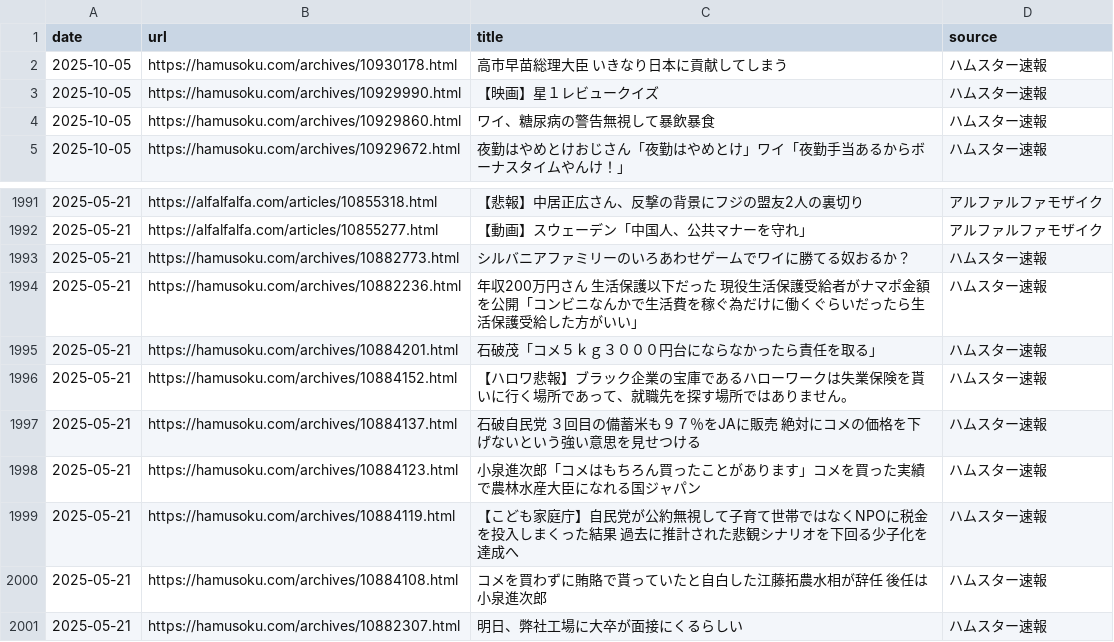
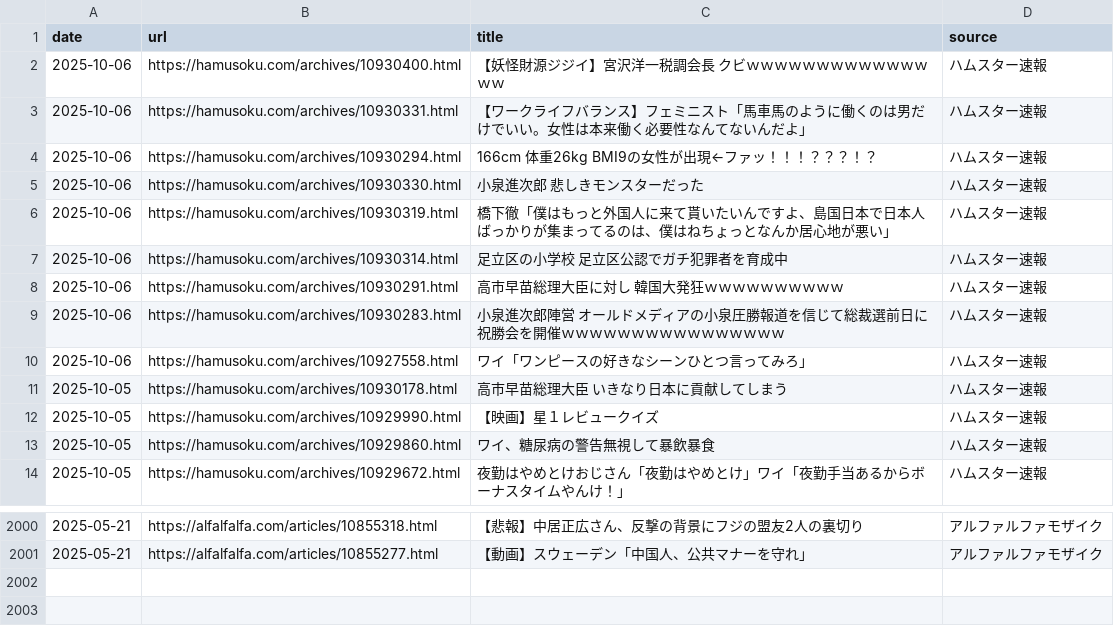
Before and after one commit to frameghostman/githubactionstest, a CSV file: blog_data.csv, drawn as a sheet; only a part is shown, gaps mark what is left out; removed rows and columns are numbered as before the commit, all else as after; the diff names each change by its address in the sheet, - before the commit and + after, or states it on an @@ line.

```diff
--- a/blog_data.csv
+++ b/blog_data.csv
+row 2: 2025-10-06 | https://hamusoku.com/archives/10930400.html | 【妖怪財源ジジイ】宮沢洋一税調会長 クビｗｗｗｗｗｗｗｗｗｗｗｗｗｗｗ | ハムスター速報
+row 3: 2025-10-06 | https://hamusoku.com/archives/10930331.html | 【ワークライフバランス】フェミニスト「馬車馬のように働くのは男だけでいい。女性は本来働く必要性なんてないんだよ」 | ハムスター速報
+row 4: 2025-10-06 | https://hamusoku.com/archives/10930294.html | 166cm 体重26kg BMI9の女性が出現←ファッ！！！？？？！？ | ハムスター速報
+row 5: 2025-10-06 | https://hamusoku.com/archives/10930330.html | 小泉進次郎 悲しきモンスターだった | ハムスター速報
+row 6: 2025-10-06 | https://hamusoku.com/archives/10930319.html | 橋下徹「僕はもっと外国人に来て貰いたいんですよ、島国日本で日本人ばっかりが集まってるのは、僕はねちょっとなんか居心地が悪い」 | ハムスター速報
+row 7: 2025-10-06 | https://hamusoku.com/archives/10930314.html | 足立区の小学校 足立区公認でガチ犯罪者を育成中 | ハムスター速報
+row 8: 2025-10-06 | https://hamusoku.com/archives/10930291.html | 高市早苗総理大臣に対し 韓国大発狂ｗｗｗｗｗｗｗｗｗｗ | ハムスター速報
+row 9: 2025-10-06 | https://hamusoku.com/archives/10930283.html | 小泉進次郎陣営 オールドメディアの小泉圧勝報道を信じて総裁選前日に祝勝会を開催ｗｗｗｗｗｗｗｗｗｗｗｗｗｗｗｗ | ハムスター速報
+row 10: 2025-10-06 | https://hamusoku.com/archives/10927558.html | ワイ「ワンピースの好きなシーンひとつ言ってみろ」 | ハムスター速報
-row 1993: 2025-05-21 | https://hamusoku.com/archives/10882773.html | シルバニアファミリーのいろあわせゲームでワイに勝てる奴おるか？ | ハムスター速報
-row 1994: 2025-05-21 | https://hamusoku.com/archives/10882236.html | 年収200万円さん 生活保護以下だった 現役生活保護受給者がナマポ金額を公開「コンビニなんかで生活費を稼ぐ為だけに働くぐらいだったら生活保護受給した方がいい」 | ハムスター速報
-row 1995: 2025-05-21 | https://hamusoku.com/archives/10884201.html | 石破茂「コメ５ｋｇ３０００円台にならなかったら責任を取る」 | ハムスター速報
-row 1996: 2025-05-21 | https://hamusoku.com/archives/10884152.html | 【ハロワ悲報】ブラック企業の宝庫であるハローワークは失業保険を貰いに行く場所であって、就職先を探す場所ではありません。 | ハムスター速報
-row 1997: 2025-05-21 | https://hamusoku.com/archives/10884137.html | 石破自民党 ３回目の備蓄米も９７％をJAに販売 絶対にコメの価格を下げないという強い意思を見せつける | ハムスター速報
-row 1998: 2025-05-21 | https://hamusoku.com/archives/10884123.html | 小泉進次郎「コメはもちろん買ったことがあります」コメを買った実績で農林水産大臣になれる国ジャパン | ハムスター速報
-row 1999: 2025-05-21 | https://hamusoku.com/archives/10884119.html | 【こども家庭庁】自民党が公約無視して子育て世帯ではなくNPOに税金を投入しまくった結果 過去に推計された悲観シナリオを下回る少子化を達成へ | ハムスター速報
-row 2000: 2025-05-21 | https://hamusoku.com/archives/10884108.html | コメを買わずに賄賂で貰っていたと自白した江藤拓農水相が辞任 後任は小泉進次郎 | ハムスター速報
-row 2001: 2025-05-21 | https://hamusoku.com/archives/10882307.html | 明日、弊社工場に大卒が面接にくるらしい | ハムスター速報
```
Also changed, not shown: 2 other files.
